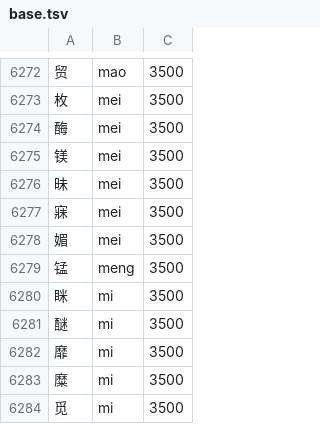
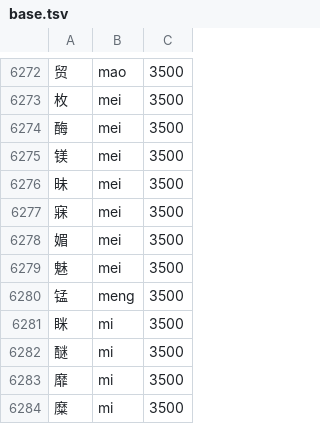
Before and after one commit to dantinr/pinyin, a TSV file: data/base.tsv, drawn as a sheet; only a part is shown, gaps mark what is left out; the shorter side is filled out with more unchanged rows.

Commit message:
fix: add missing mei character 魅 to base dictionary

```diff
--- a/data/base.tsv
+++ b/data/base.tsv
@@ -6278,2 +6278,3 @@
 媚	mei	3500
+魅	mei	3500
 锰	meng	3500
```
Also changed, not shown: 2 other files.
